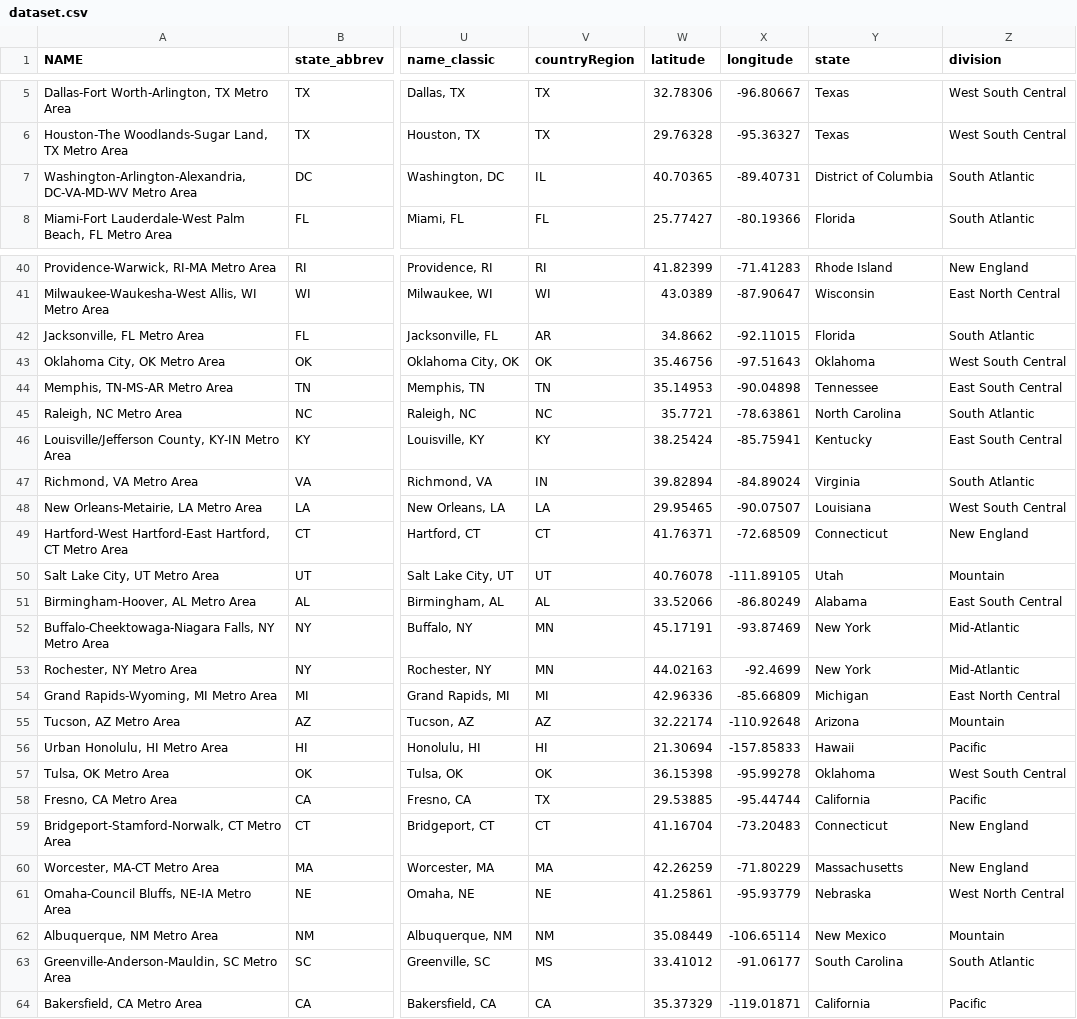
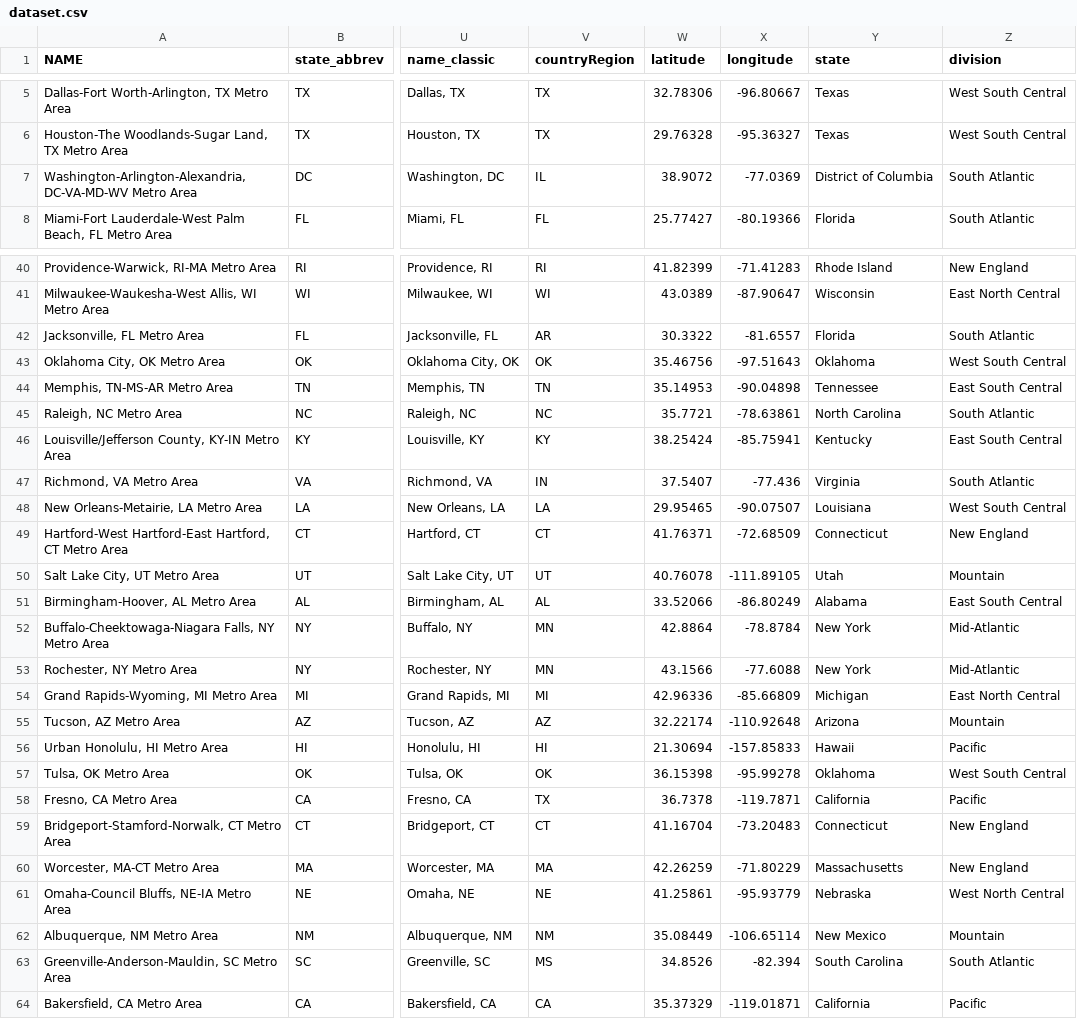
Before and after one commit to stat231-f20/Blog-Data-For-Good, a CSV file: dataset.csv, drawn as a sheet; only a part is shown, gaps mark what is left out; the diff covers the shown part only; the diff names each change by its address in the sheet, - before the commit and + after, or states it on an @@ line.

```diff
--- a/dataset.csv
+++ b/dataset.csv
-W7 (latitude): 40.70365
+W7 (latitude): 38.9072
-X7 (longitude): -89.40731
+X7 (longitude): -77.0369
-W42 (latitude): 34.8662
+W42 (latitude): 30.3322
-X42 (longitude): -92.11015
+X42 (longitude): -81.6557
-W47 (latitude): 39.82894
+W47 (latitude): 37.5407
-X47 (longitude): -84.89024
+X47 (longitude): -77.436
-W52 (latitude): 45.17191
+W52 (latitude): 42.8864
-X52 (longitude): -93.87469
+X52 (longitude): -78.8784
-W53 (latitude): 44.02163
+W53 (latitude): 43.1566
-X53 (longitude): -92.4699
+X53 (longitude): -77.6088
-W58 (latitude): 29.53885
+W58 (latitude): 36.7378
-X58 (longitude): -95.44744
+X58 (longitude): -119.7871
-W63 (latitude): 33.41012
+W63 (latitude): 34.8526
-X63 (longitude): -91.06177
+X63 (longitude): -82.394
```
Also changed, not shown: 14 edited cells elsewhere in this file, 1 other file.
